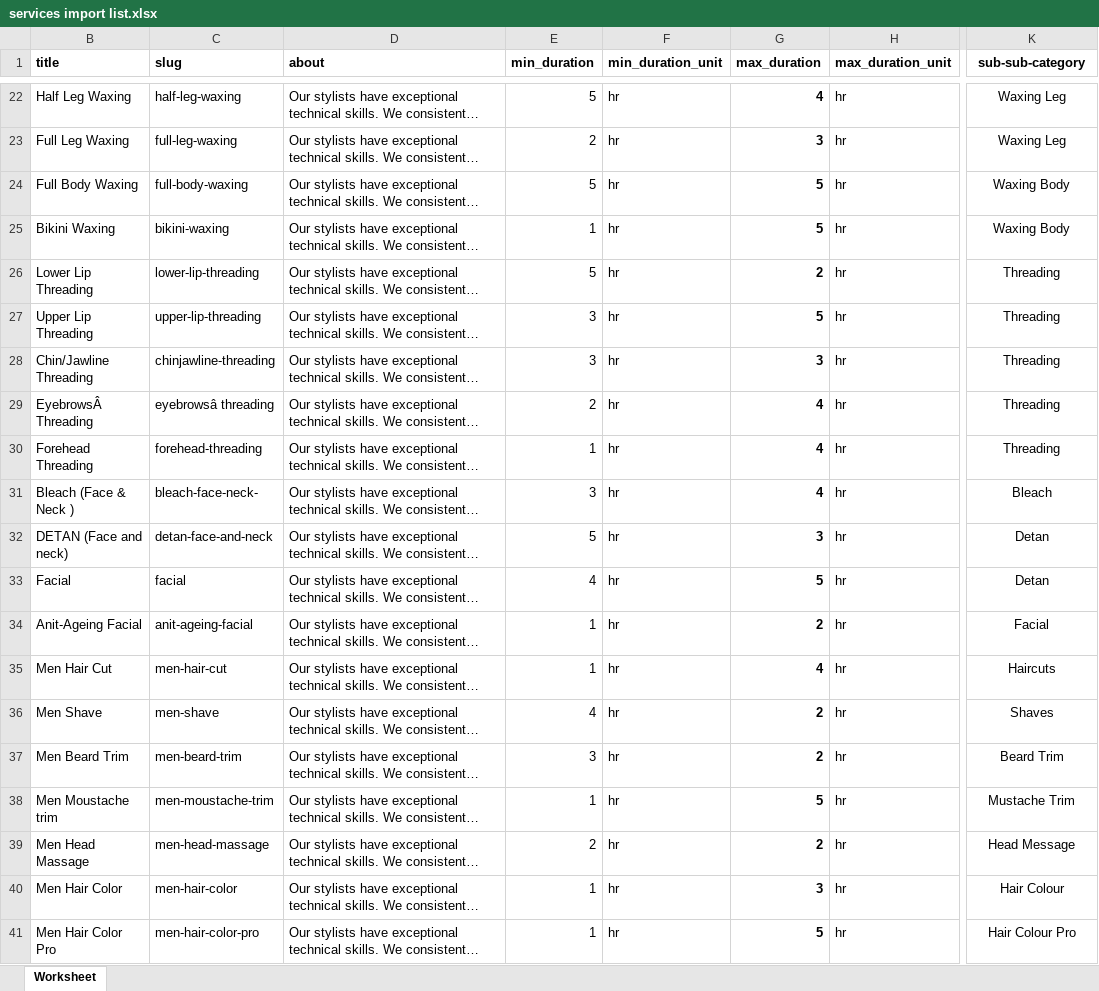
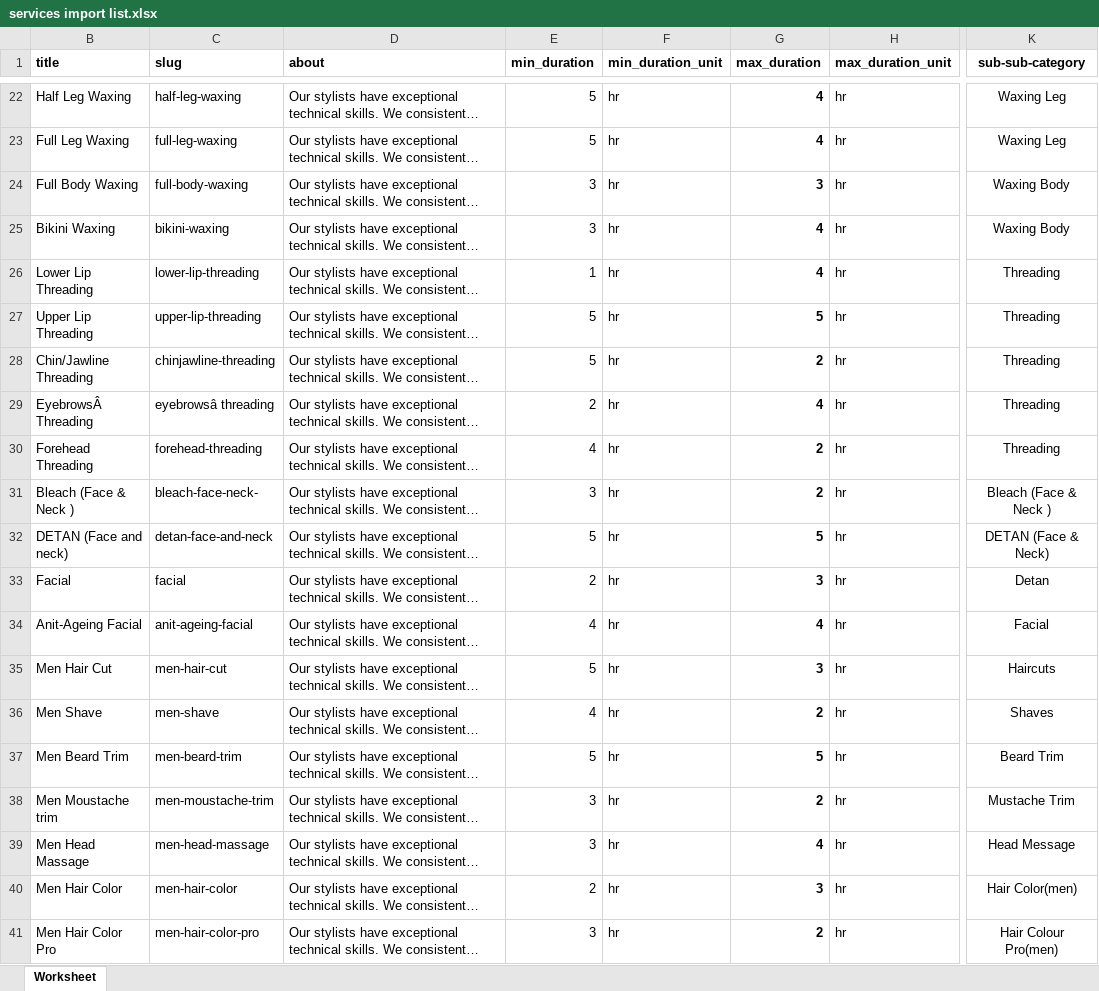
Before and after one commit to hemanta-rijal/Murarkey_single_vendor_ecommerce_with_vuexy_template, an Excel workbook: relatedFiles/other files/services import list.xlsx, sheet Worksheet, drawn as a sheet; only a part is shown, gaps mark what is left out; long unchanged cells end in …; values as stored, in another font and other column widths than the file's, no borders; the diff covers the shown part only; the diff names each change by its address in the sheet, - before the commit and + after, or states it on an @@ line.

```diff
--- a/relatedFiles/other files/services import list.xlsx (sheet Worksheet)
+++ b/relatedFiles/other files/services import list.xlsx (sheet Worksheet)
-E23 (min_duration): 2
+E23 (min_duration): 5
-G23 (max_duration): 3
+G23 (max_duration): 4
-E24 (min_duration): 5
+E24 (min_duration): 3
-G24 (max_duration): 5
+G24 (max_duration): 3
-E25 (min_duration): 1
+E25 (min_duration): 3
-G25 (max_duration): 5
+G25 (max_duration): 4
-E26 (min_duration): 5
+E26 (min_duration): 1
-G26 (max_duration): 2
+G26 (max_duration): 4
-E27:E28 (min_duration): 3
+E27:E28 (min_duration): 5
-G28 (max_duration): 3
+G28 (max_duration): 2
-E30 (min_duration): 1
+E30 (min_duration): 4
-G30:G31 (max_duration): 4
+G30:G31 (max_duration): 2
-K31 (sub-sub-category): Bleach
+K31 (sub-sub-category): Bleach (Face & Neck )
-G32 (max_duration): 3
+G32 (max_duration): 5
-K32 (sub-sub-category): Detan
+K32 (sub-sub-category): DETAN (Face & Neck)
-E33 (min_duration): 4
+E33 (min_duration): 2
-G33 (max_duration): 5
+G33 (max_duration): 3
-E34 (min_duration): 1
+E34 (min_duration): 4
-G34 (max_duration): 2
+G34 (max_duration): 4
-E35 (min_duration): 1
+E35 (min_duration): 5
-G35 (max_duration): 4
+G35 (max_duration): 3
-E37 (min_duration): 3
+E37 (min_duration): 5
-G37 (max_duration): 2
+G37 (max_duration): 5
-E38 (min_duration): 1
+E38 (min_duration): 3
-G38 (max_duration): 5
+G38 (max_duration): 2
-E39 (min_duration): 2
+E39 (min_duration): 3
-G39 (max_duration): 2
+G39 (max_duration): 4
-E40 (min_duration): 1
+E40 (min_duration): 2
-K40 (sub-sub-category): Hair Colour
+K40 (sub-sub-category): Hair Color(men)
-E41 (min_duration): 1
+E41 (min_duration): 3
-G41 (max_duration): 5
+G41 (max_duration): 2
-K41 (sub-sub-category): Hair Colour Pro
+K41 (sub-sub-category): Hair Colour Pro(men)
```
Also changed, not shown: 155 edited cells elsewhere in this sheet, relatedFiles/other files/EDITED service excel list - Copy.xlsx, 10 other files.
